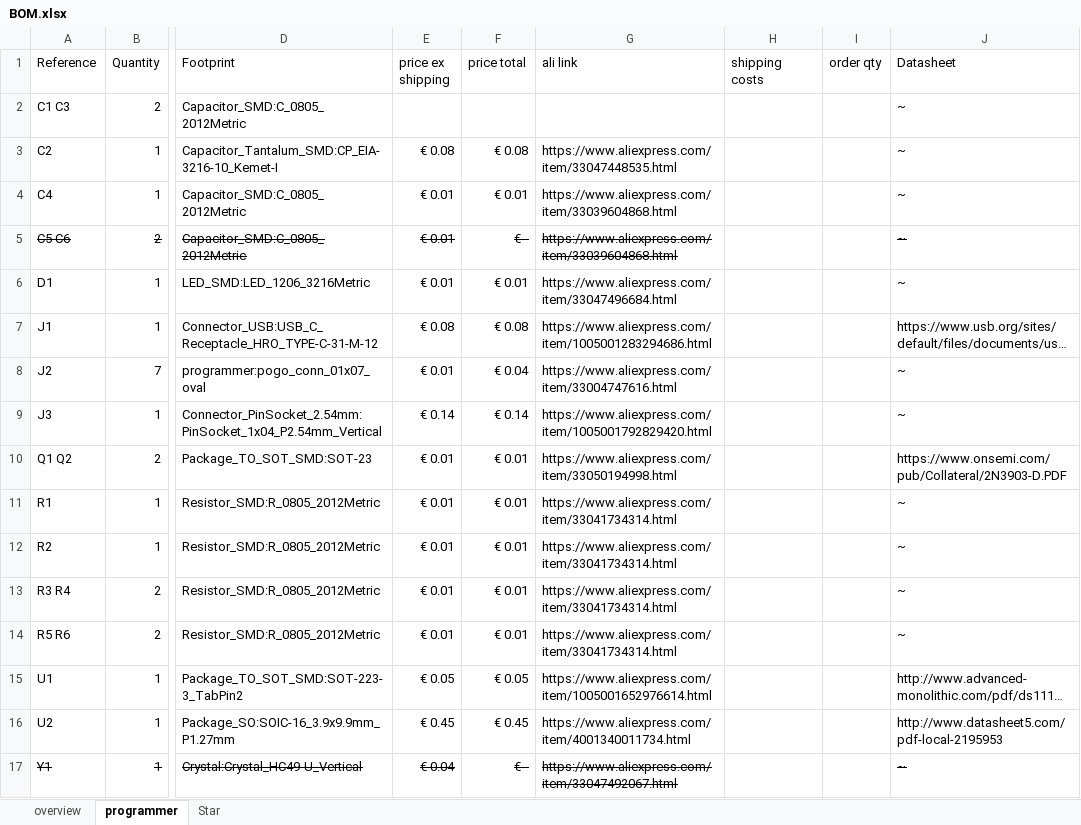
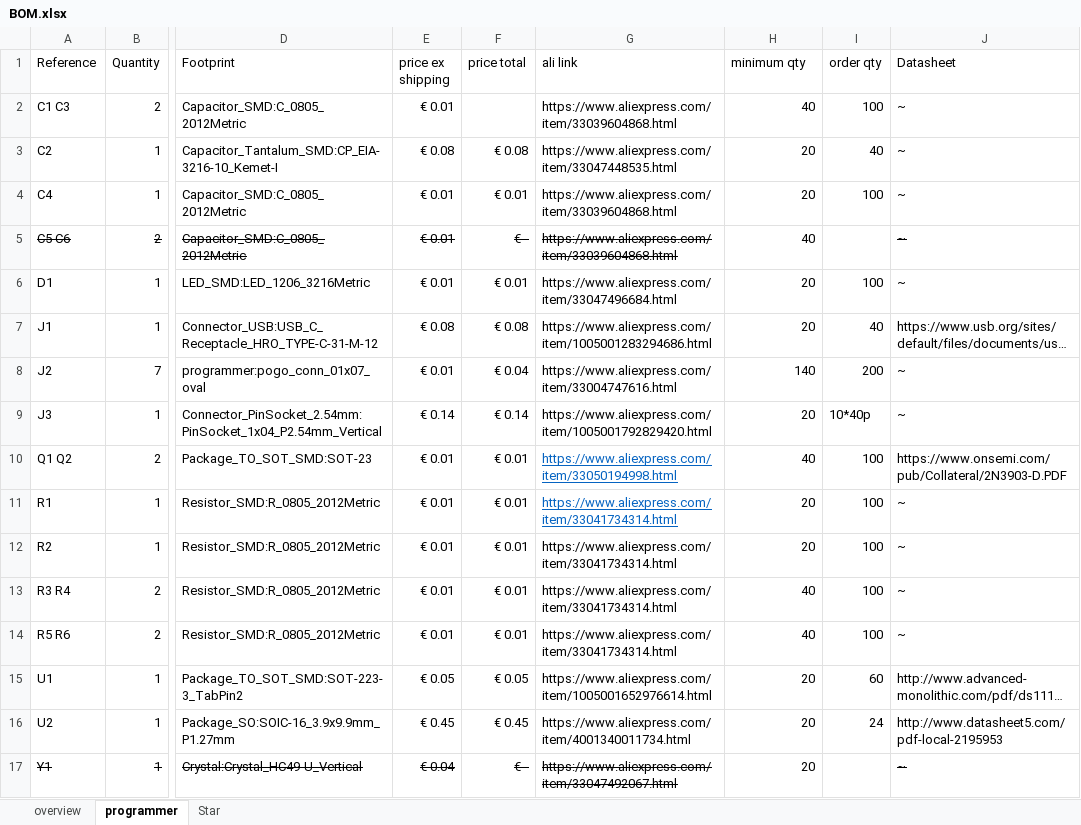
Before and after one commit to klushok-etv/christmas2021, an Excel workbook: BOM.xlsx, sheet programmer, drawn as a sheet; only a part is shown, gaps mark what is left out; long unchanged cells end in …; values as stored, in another font and other column widths than the file's, no borders; table styles not drawn; the diff names each change by its address in the sheet, - before the commit and + after, or states it on an @@ line.

```diff
--- a/BOM.xlsx (sheet programmer)
+++ b/BOM.xlsx (sheet programmer)
-H1: shipping costs
+H1: minimum qty
-E2 (price ex shipping): (empty)
+E2 (price ex shipping): € 0.01
-G2 (ali link): (empty)
+G2 (ali link): https://www.aliexpress.com/item/33039604868.html
-H2 (minimum qty): (empty)
+H2 (minimum qty): 40
-I2 (order qty): (empty)
+I2 (order qty): 100
-H3:H4 (minimum qty): (empty)
+H3:H4 (minimum qty): 20
-I3 (order qty): (empty)
+I3 (order qty): 40
-I4 (order qty): (empty)
+I4 (order qty): 100
-H5 (minimum qty): (empty)
+H5 (minimum qty): 40
-H6:H7 (minimum qty): (empty)
+H6:H7 (minimum qty): 20
-I6 (order qty): (empty)
+I6 (order qty): 100
-I7 (order qty): (empty)
+I7 (order qty): 40
-H8 (minimum qty): (empty)
+H8 (minimum qty): 140
-I8 (order qty): (empty)
+I8 (order qty): 200
-H9 (minimum qty): (empty)
+H9 (minimum qty): 20
-I9 (order qty): (empty)
+I9 (order qty): 10*40p
@@ G10:G11 underline: off → on, text colour: black → #0563C1 @@
-H10 (minimum qty): (empty)
+H10 (minimum qty): 40
-I10:I14 (order qty): (empty)
+I10:I14 (order qty): 100
-H11:H12 (minimum qty): (empty)
+H11:H12 (minimum qty): 20
-H13:H14 (minimum qty): (empty)
+H13:H14 (minimum qty): 40
-H15:H17 (minimum qty): (empty)
+H15:H17 (minimum qty): 20
-I15 (order qty): (empty)
+I15 (order qty): 60
-I16 (order qty): (empty)
+I16 (order qty): 24
```
Also changed, not shown: sheet overview, sheet Star.
